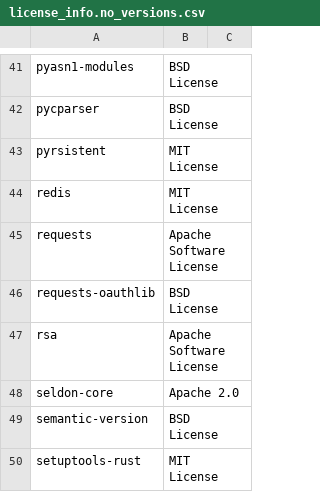
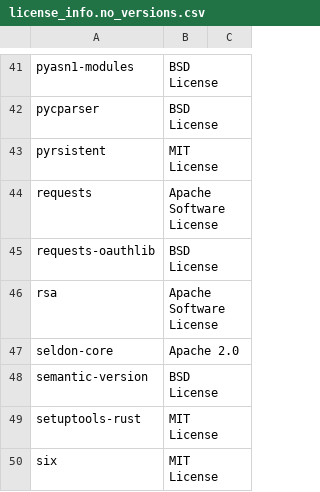
Before and after one commit to SeldonIO/seldon-core, a CSV file: python/licenses/license_info.no_versions.csv, drawn as a sheet; only a part is shown, gaps mark what is left out; the shorter side is filled out with more unchanged rows.

```diff
--- a/python/licenses/license_info.no_versions.csv
+++ b/python/licenses/license_info.no_versions.csv
@@ -44,3 +44,2 @@
 "pyrsistent","MIT License"
-"redis","MIT License"
 "requests","Apache Software License"
```
Also changed, not shown: python/licenses/license_info.csv, 4 other files.
